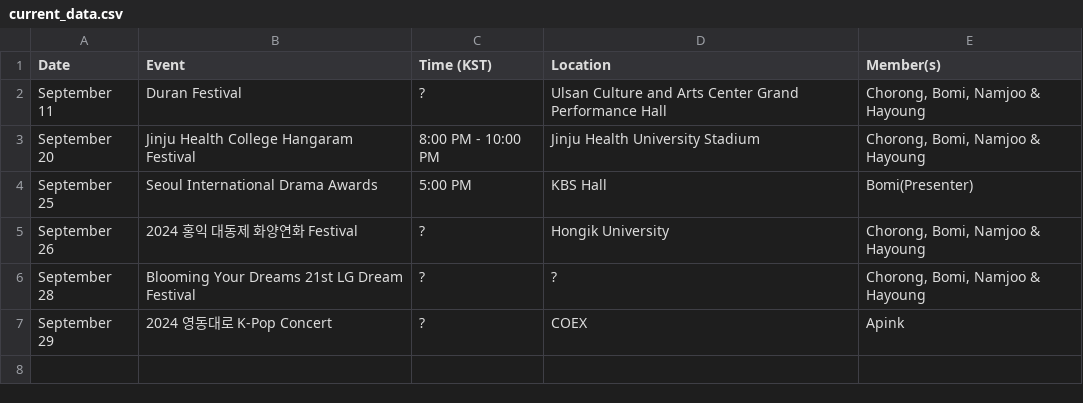
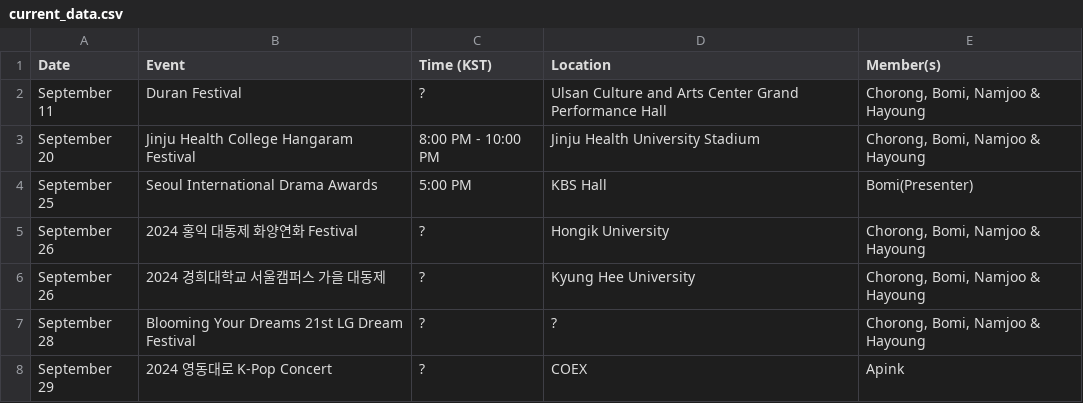
Before and after one commit to lazypandasite/mkdocs-lazypandasite, a CSV file: docs/apink_schedule/current_data.csv, drawn as a sheet; the diff names each change by its address in the sheet, - before the commit and + after, or states it on an @@ line.

Commit message:
+event

```diff
--- a/docs/apink_schedule/current_data.csv
+++ b/docs/apink_schedule/current_data.csv
+row 6: September 26 | 2024 경희대학교 서울캠퍼스 가을 대동제 | ? | Kyung Hee University | Chorong, Bomi, Namjoo & Hayoung
```
Also changed, not shown: 2 other files.
